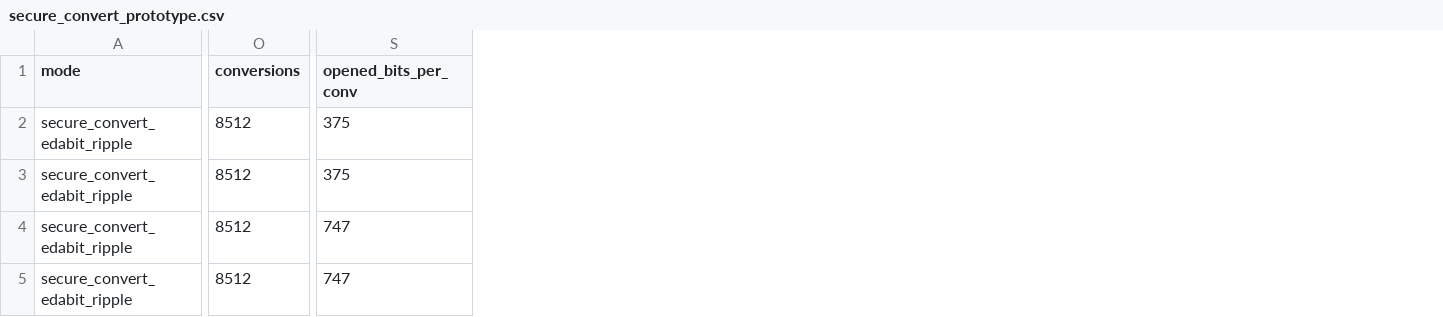
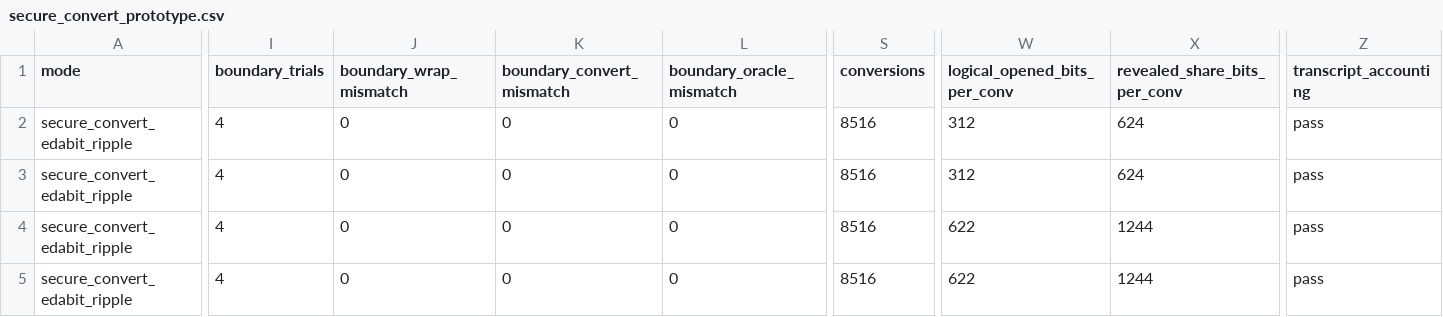
Before and after one commit to mottopanikeiku/EzPC, a CSV file: GPU-MPC/ringlpn/results/secure_convert/secure_convert_prototype.csv, drawn as a sheet; only a part is shown, gaps mark what is left out; removed rows and columns are numbered as before the commit, all else as after; the diff covers the shown part only; the diff names each change by its address in the sheet, - before the commit and + after, or states it on an @@ line.

```diff
--- a/GPU-MPC/ringlpn/results/secure_convert/secure_convert_prototype.csv
+++ b/GPU-MPC/ringlpn/results/secure_convert/secure_convert_prototype.csv
+column I (boundary_trials), rows 2-5: all 4
+column J (boundary_wrap_mismatch), rows 2-5: all 0
+column K (boundary_convert_mismatch), rows 2-5: all 0
+column L (boundary_oracle_mismatch), rows 2-5: all 0
-column S (opened_bits_per_conv), rows 2-5: 375 | 375 | 747 | 747
+column W (logical_opened_bits_per_conv), rows 2-5: 312 | 312 | 622 | 622
+column X (revealed_share_bits_per_conv), rows 2-5: 624 | 624 | 1244 | 1244
+column Z (transcript_accounting), rows 2-5: all pass
-S2:S5 (conversions): 8512
+S2:S5 (conversions): 8516
```
Also changed, not shown: 1 edited cell elsewhere in this file, GPU-MPC/ringlpn/results/dpf/distributed_dpf_keygen_prototype.csv, 13 other files.
